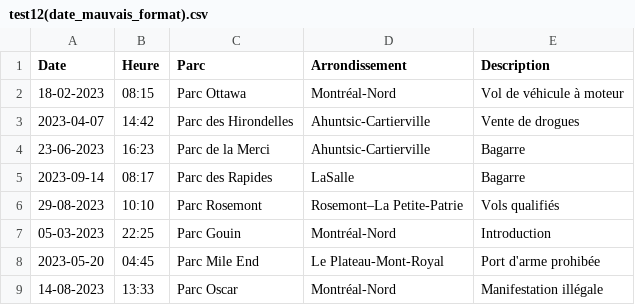
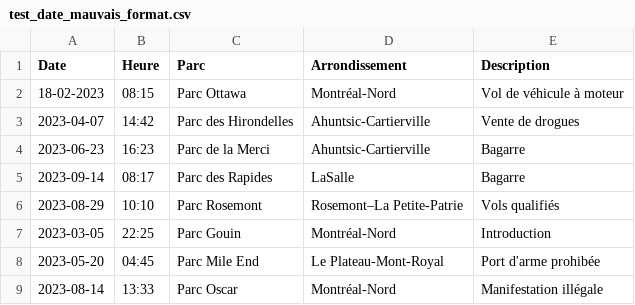
Before and after one commit to eglantinc/Statistiques-Interventions-Polici-res, a CSV file: tests_fonctionnels/test_date_mauvais_format.csv (was tests_fonctionnels/test12(date_mauvais_format).csv), drawn as a sheet.

Commit message:
Ajout et supression de tests fonctionnels

```diff
--- a/tests_fonctionnels/test12(date_mauvais_format).csv
+++ b/tests_fonctionnels/test_date_mauvais_format.csv
@@ -3,7 +3,7 @@
 2023-04-07,14:42,Parc des Hirondelles,Ahuntsic-Cartierville,Vente de drogues
-23-06-2023,16:23,Parc de la Merci,Ahuntsic-Cartierville,Bagarre
+2023-06-23,16:23,Parc de la Merci,Ahuntsic-Cartierville,Bagarre
 2023-09-14,08:17,Parc des Rapides,LaSalle,Bagarre
-29-08-2023,10:10,Parc Rosemont,Rosemont–La Petite-Patrie,Vols qualifiés
-05-03-2023,22:25,Parc Gouin,Montréal-Nord,Introduction
+2023-08-29,10:10,Parc Rosemont,Rosemont–La Petite-Patrie,Vols qualifiés
+2023-03-05,22:25,Parc Gouin,Montréal-Nord,Introduction
 2023-05-20,04:45,Parc Mile End,Le Plateau-Mont-Royal,Port d'arme prohibée
-14-08-2023,13:33,Parc Oscar,Montréal-Nord,Manifestation illégale
+2023-08-14,13:33,Parc Oscar,Montréal-Nord,Manifestation illégale
```
Also changed, not shown: tests_fonctionnels/test_meme_parc.csv, 16 other files.
